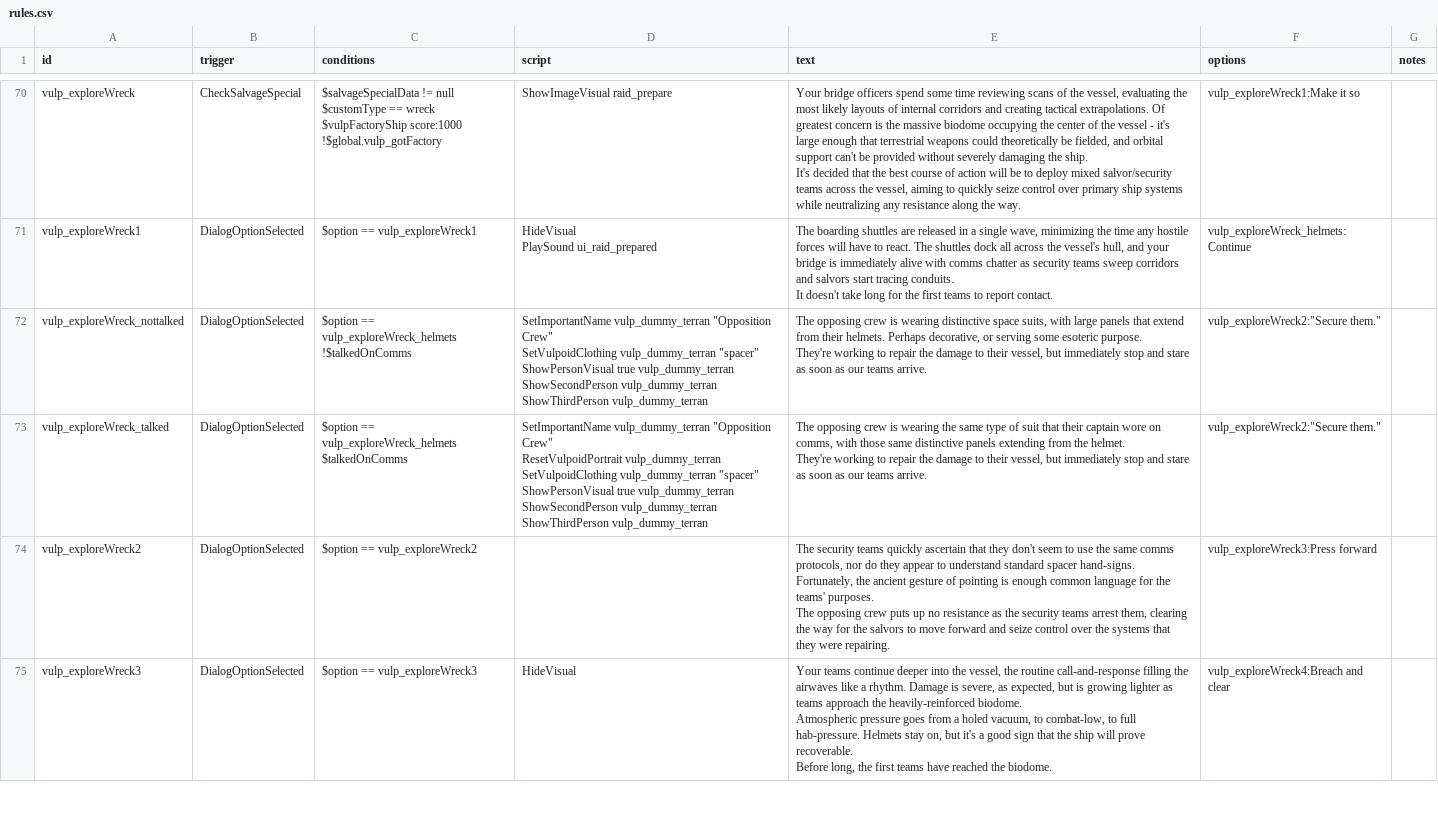
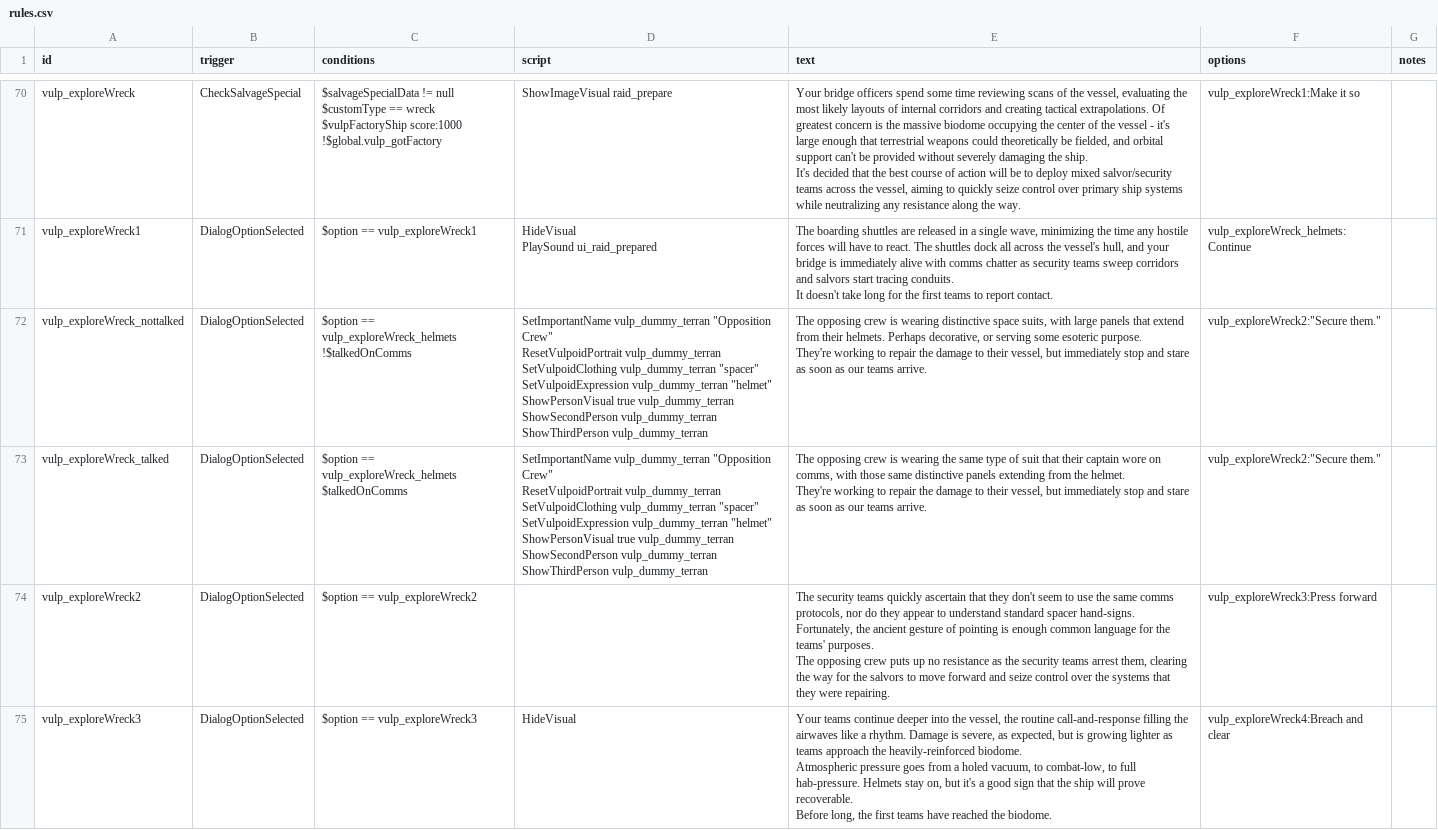
Before and after one commit to confer0/vulpoids, a CSV file: data/campaign/rules.csv, drawn as a sheet; only a part is shown, gaps mark what is left out.

Commit message:
added helmet expression, support for sugar climate, fixed bug where important people did not sync with their item

```diff
--- a/data/campaign/rules.csv
+++ b/data/campaign/rules.csv
@@ -202,19 +202,22 @@ PlaySound ui_raid_prepared","The boarding shuttles are released in a single wave
 It doesn't take long for the first teams to report contact.",vulp_exploreWreck_helmets:Continue,
-vulp_exploreWreck_nottalked,DialogOptionSelected,"$option == vulp_exploreWreck_helmets
-!$talkedOnComms","SetImportantName vulp_dummy_terran ""Opposition Crew""
-SetVulpoidClothing vulp_dummy_terran ""spacer""
-ShowPersonVisual true vulp_dummy_terran
-ShowSecondPerson vulp_dummy_terran
-ShowThirdPerson vulp_dummy_terran","The opposing crew is wearing distinctive space suits, with large panels that extend from their helmets. Perhaps decorative, or serving some esoteric purpose.
-
-They're working to repair the damage to their vessel, but immediately stop and stare as soon as our teams arrive.","vulp_exploreWreck2:""Secure them.""",
-vulp_exploreWreck_talked,DialogOptionSelected,"$option == vulp_exploreWreck_helmets
-$talkedOnComms","SetImportantName vulp_dummy_terran ""Opposition Crew""
-ResetVulpoidPortrait vulp_dummy_terran
-SetVulpoidClothing vulp_dummy_terran ""spacer""
-ShowPersonVisual true vulp_dummy_terran
-ShowSecondPerson vulp_dummy_terran
-ShowThirdPerson vulp_dummy_terran","The opposing crew is wearing the same type of suit that their captain wore on comms, with those same distinctive panels extending from the helmet.
-
-They're working to repair the damage to their vessel, but immediately stop and stare as soon as our teams arrive.","vulp_exploreWreck2:""Secure them.""",
+vulp_exploreWreck_nottalked,DialogOptionSelected,"$option == vulp_exploreWreck_helmets
+!$talkedOnComms","SetImportantName vulp_dummy_terran ""Opposition Crew""
+ResetVulpoidPortrait vulp_dummy_terran
+SetVulpoidClothing vulp_dummy_terran ""spacer""
+SetVulpoidExpression vulp_dummy_terran ""helmet""
+ShowPersonVisual true vulp_dummy_terran
+ShowSecondPerson vulp_dummy_terran
+ShowThirdPerson vulp_dummy_terran","The opposing crew is wearing distinctive space suits, with large panels that extend from their helmets. Perhaps decorative, or serving some esoteric purpose.
+
+They're working to repair the damage to their vessel, but immediately stop and stare as soon as our teams arrive.","vulp_exploreWreck2:""Secure them.""",
+vulp_exploreWreck_talked,DialogOptionSelected,"$option == vulp_exploreWreck_helmets
+$talkedOnComms","SetImportantName vulp_dummy_terran ""Opposition Crew""
+ResetVulpoidPortrait vulp_dummy_terran
+SetVulpoidClothing vulp_dummy_terran ""spacer""
+SetVulpoidExpression vulp_dummy_terran ""helmet""
+ShowPersonVisual true vulp_dummy_terran
+ShowSecondPerson vulp_dummy_terran
+ShowThirdPerson vulp_dummy_terran","The opposing crew is wearing the same type of suit that their captain wore on comms, with those same distinctive panels extending from the helmet.
+
+They're working to repair the damage to their vessel, but immediately stop and stare as soon as our teams arrive.","vulp_exploreWreck2:""Secure them.""",
 vulp_exploreWreck2,DialogOptionSelected,$option == vulp_exploreWreck2,,"The security teams quickly ascertain that they don't seem to use the same comms protocols, nor do they appear to understand standard spacer hand-signs. Fortunately, the ancient gesture of pointing is enough common language for the teams' purposes.
```
Also changed, not shown: 43 other files.
